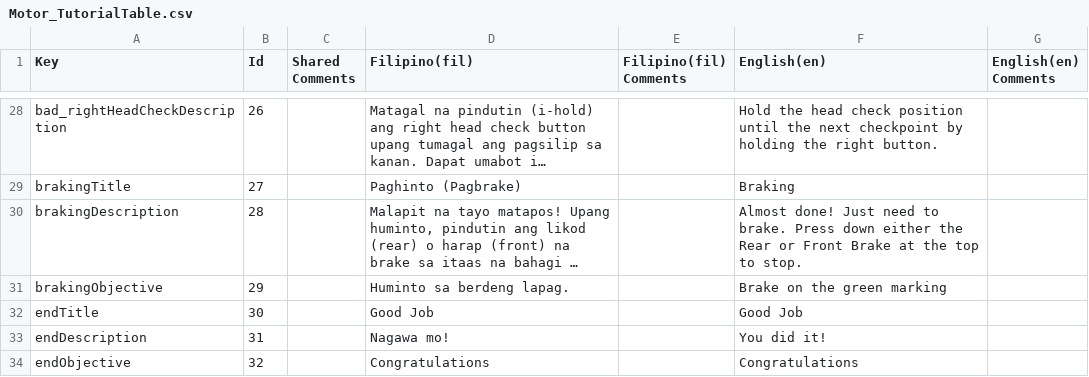
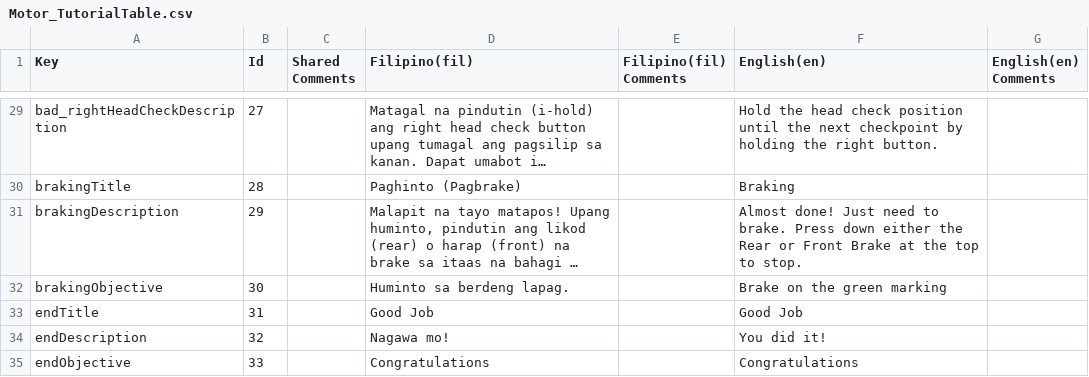
Before and after one commit to VDispo/Metrocycle-2.0, a CSV file: Assets/Localization/Translations (CSVs)/Motor_TutorialTable.csv, drawn as a sheet; only a part is shown, gaps mark what is left out; long unchanged cells end in …; addresses are those after the commit; the diff covers the shown part only; the diff names each change by its address in the sheet, - before the commit and + after, or states it on an @@ line.

```diff
--- a/Assets/Localization/Translations (CSVs)/Motor_TutorialTable.csv
+++ b/Assets/Localization/Translations (CSVs)/Motor_TutorialTable.csv
-B29 (Id): 26
+B29 (Id): 27
-B30 (Id): 27
+B30 (Id): 28
-B31 (Id): 28
+B31 (Id): 29
-B32 (Id): 29
+B32 (Id): 30
-B33 (Id): 30
+B33 (Id): 31
-B34 (Id): 31
+B34 (Id): 32
-B35 (Id): 32
+B35 (Id): 33
```
Also changed, not shown: 1 added row and 27 edited cells elsewhere in this file, Assets/Localization/Translations (CSVs)/Motor_AdvancedCommonwealthTable.csv, Assets/Localization/Translations (CSVs)/Motor_AdvancedEDSATable.csv, 32 other files.
